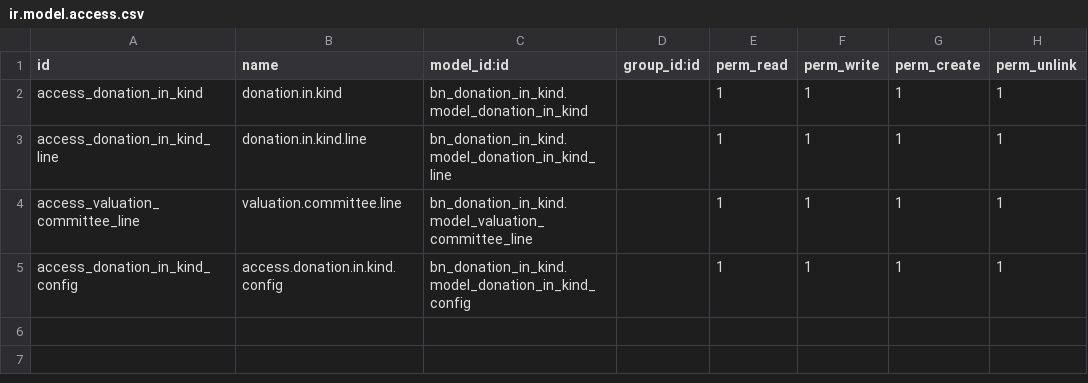
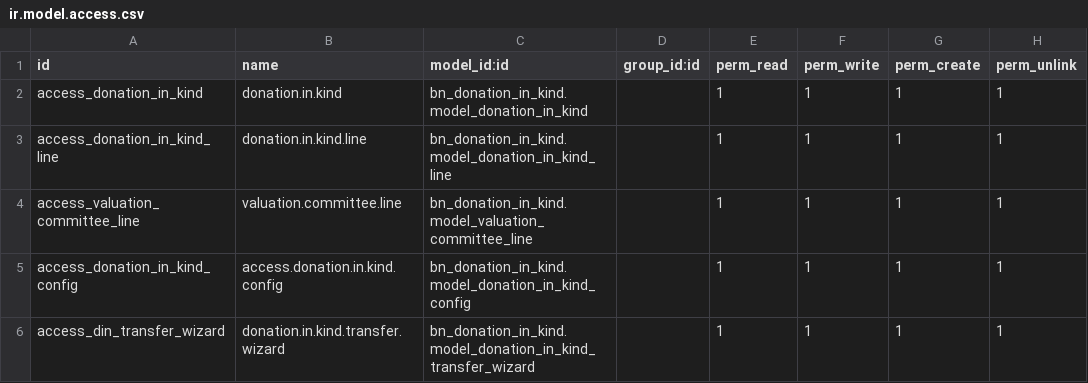
Before and after one commit to Saylani-Welfare-Trust/swit-odoo, a CSV file: custom-addons/bn_donation_in_kind/security/ir.model.access.csv, drawn as a sheet; the diff names each change by its address in the sheet, - before the commit and + after, or states it on an @@ line.

Commit message:
update donation kind for transfer location and truck number

```diff
--- a/custom-addons/bn_donation_in_kind/security/ir.model.access.csv
+++ b/custom-addons/bn_donation_in_kind/security/ir.model.access.csv
+row 6: access_din_transfer_wizard | donation.in.kind.transfer.wizard | bn_donation_in_kind.model_donation_in_kind_transfer_wizard |  | 1 | 1 | 1 | 1
```
Also changed, not shown: 6 other files.
